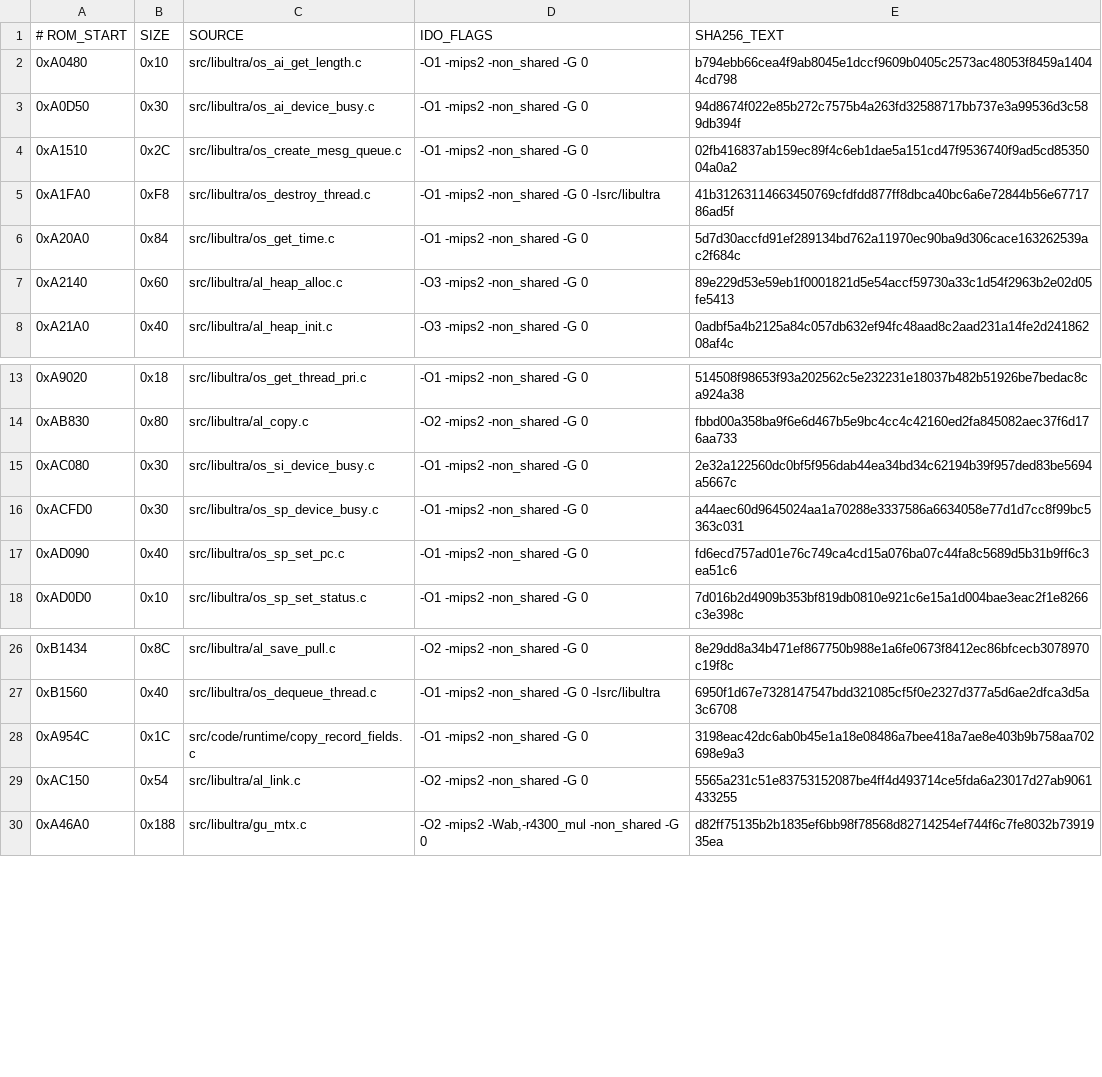
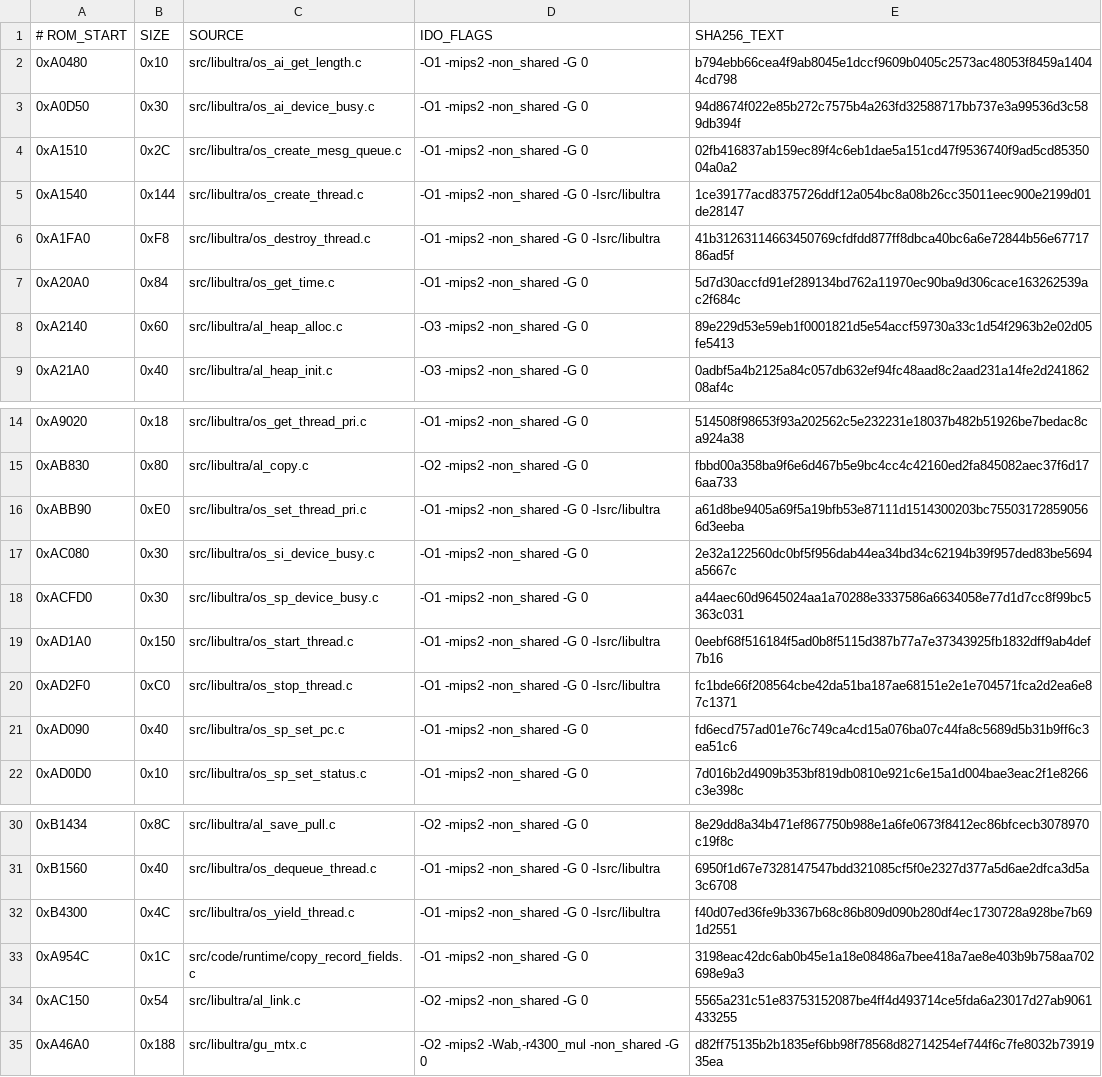
Before and after one commit to TheGh0stShip/BattleTanx, a TSV file: config/us/matching_units.tsv, drawn as a sheet; only a part is shown, gaps mark what is left out.

Commit message:
Recover libultra thread lifecycle and scheduling

```diff
--- a/config/us/matching_units.tsv
+++ b/config/us/matching_units.tsv
@@ -4,2 +4,3 @@
 0xA1510	0x2C	src/libultra/os_create_mesg_queue.c	-O1 -mips2 -non_shared -G 0	02fb416837ab159ec89f4c6eb1dae5a151cd47f9536740f9ad5cd8535004a0a2
+0xA1540	0x144	src/libultra/os_create_thread.c	-O1 -mips2 -non_shared -G 0 -Isrc/libultra	1ce39177acd8375726ddf12a054bc8a08b26cc35011eec900e2199d01de28147
 0xA1FA0	0xF8	src/libultra/os_destroy_thread.c	-O1 -mips2 -non_shared -G 0 -Isrc/libultra	41b31263114663450769cfdfdd877ff8dbca40bc6a6e72844b56e6771786ad5f
@@ -14,4 +15,7 @@
 0xAB830	0x80	src/libultra/al_copy.c	-O2 -mips2 -non_shared -G 0	fbbd00a358ba9f6e6d467b5e9bc4cc4c42160ed2fa845082aec37f6d176aa733
+0xABB90	0xE0	src/libultra/os_set_thread_pri.c	-O1 -mips2 -non_shared -G 0 -Isrc/libultra	a61d8be9405a69f5a19bfb53e87111d1514300203bc755031728590566d3eeba
 0xAC080	0x30	src/libultra/os_si_device_busy.c	-O1 -mips2 -non_shared -G 0	2e32a122560dc0bf5f956dab44ea34bd34c62194b39f957ded83be5694a5667c
 0xACFD0	0x30	src/libultra/os_sp_device_busy.c	-O1 -mips2 -non_shared -G 0	a44aec60d9645024aa1a70288e3337586a6634058e77d1d7cc8f99bc5363c031
+0xAD1A0	0x150	src/libultra/os_start_thread.c	-O1 -mips2 -non_shared -G 0 -Isrc/libultra	0eebf68f516184f5ad0b8f5115d387b77a7e37343925fb1832dff9ab4def7b16
+0xAD2F0	0xC0	src/libultra/os_stop_thread.c	-O1 -mips2 -non_shared -G 0 -Isrc/libultra	fc1bde66f208564cbe42da51ba187ae68151e2e1e704571fca2d2ea6e87c1371
 0xAD090	0x40	src/libultra/os_sp_set_pc.c	-O1 -mips2 -non_shared -G 0	fd6ecd757ad01e76c749ca4cd15a076ba07c44fa8c5689d5b31b9ff6c3ea51c6
@@ -27,2 +31,3 @@
 0xB1560	0x40	src/libultra/os_dequeue_thread.c	-O1 -mips2 -non_shared -G 0 -Isrc/libultra	6950f1d67e7328147547bdd321085cf5f0e2327d377a5d6ae2dfca3d5a3c6708
+0xB4300	0x4C	src/libultra/os_yield_thread.c	-O1 -mips2 -non_shared -G 0 -Isrc/libultra	f40d07ed36fe9b3367b68c86b809d090b280df4ec1730728a928be7b691d2551
 0xA954C	0x1C	src/code/runtime/copy_record_fields.c	-O1 -mips2 -non_shared -G 0	3198eac42dc6ab0b45e1a18e08486a7bee418a7ae8e403b9b758aa702698e9a3
```
Also changed, not shown: 8 other files.
